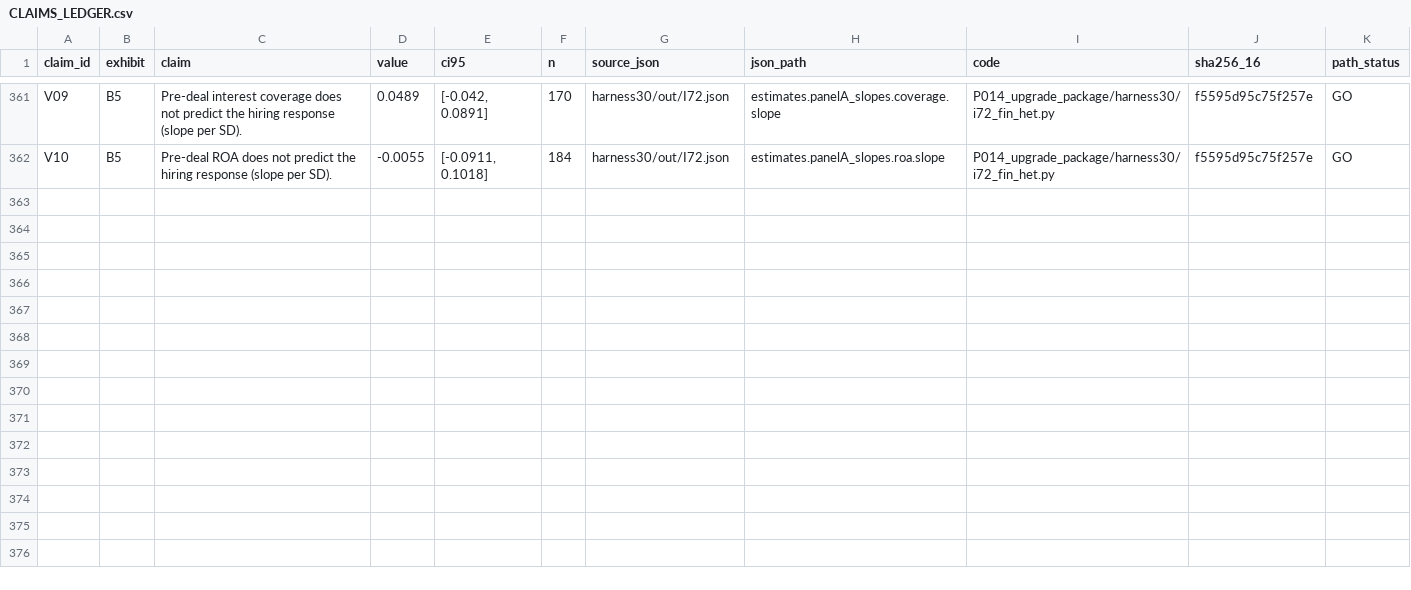
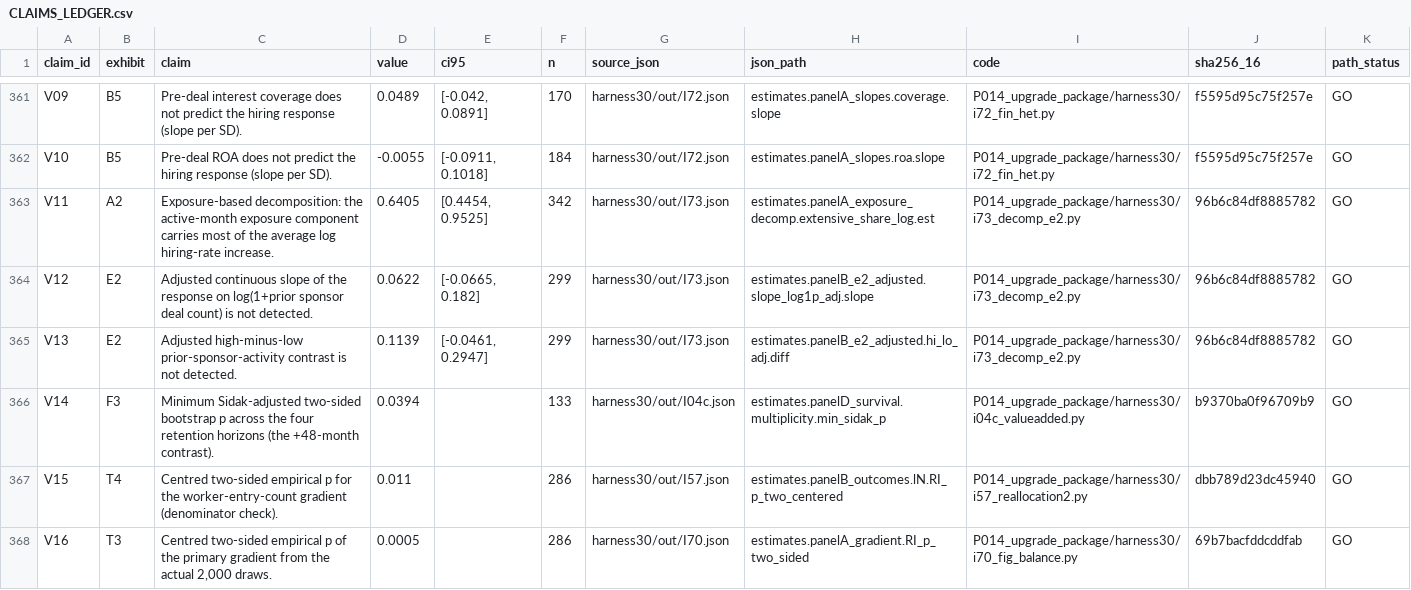
Before and after one commit to Real-K/PE-hiring, a CSV file: artifacts/CLAIMS_LEDGER.csv, drawn as a sheet; only a part is shown, gaps mark what is left out.

Commit message:
Fill the PI's placeholder manuscript from artifacts (157+ substitutions, FILL_TRACE): centred two-sided p adopted throughout (i56/i57/i60/i62/i63/i66 add RI_p_two_centered; values and rng order preserved), new I73 (exposure decomposition + adjusted prior-deal-count E2), I04c survival Sidak (min p 0.0394 — conclusion updated), I70 no-hire-share balance row; 4-dp and minus-sign unification

```diff
--- a/artifacts/CLAIMS_LEDGER.csv
+++ b/artifacts/CLAIMS_LEDGER.csv
@@ -362 +362,7 @@ V09,B5,Pre-deal interest coverage does not predict the hiring response (slope pe
 V10,B5,Pre-deal ROA does not predict the hiring response (slope per SD).,-0.0055,"[-0.0911, 0.1018]",184,harness30/out/I72.json,estimates.panelA_slopes.roa.slope,P014_upgrade_package/harness30/i72_fin_het.py,f5595d95c75f257e,GO
+V11,A2,Exposure-based decomposition: the active-month exposure component carries most of the average log hiring-rate increase.,0.6405,"[0.4454, 0.9525]",342,harness30/out/I73.json,estimates.panelA_exposure_decomp.extensive_share_log.est,P014_upgrade_package/harness30/i73_decomp_e2.py,96b6c84df8885782,GO
+V12,E2,Adjusted continuous slope of the response on log(1+prior sponsor deal count) is not detected.,0.0622,"[-0.0665, 0.182]",299,harness30/out/I73.json,estimates.panelB_e2_adjusted.slope_log1p_adj.slope,P014_upgrade_package/harness30/i73_decomp_e2.py,96b6c84df8885782,GO
+V13,E2,Adjusted high-minus-low prior-sponsor-activity contrast is not detected.,0.1139,"[-0.0461, 0.2947]",299,harness30/out/I73.json,estimates.panelB_e2_adjusted.hi_lo_adj.diff,P014_upgrade_package/harness30/i73_decomp_e2.py,96b6c84df8885782,GO
+V14,F3,Minimum Sidak-adjusted two-sided bootstrap p across the four retention horizons (the +48-month contrast).,0.0394,,133,harness30/out/I04c.json,estimates.panelD_survival.multiplicity.min_sidak_p,P014_upgrade_package/harness30/i04c_valueadded.py,b9370ba0f96709b9,GO
+V15,T4,Centred two-sided empirical p for the worker-entry-count gradient (denominator check).,0.011,,286,harness30/out/I57.json,estimates.panelB_outcomes.lN.RI_p_two_centered,P014_upgrade_package/harness30/i57_reallocation2.py,dbb789d23dc45940,GO
+V16,T3,"Centred two-sided empirical p of the primary gradient from the actual 2,000 draws.",0.0005,,286,harness30/out/I70.json,estimates.panelA_gradient.RI_p_two_sided,P014_upgrade_package/harness30/i70_fig_balance.py,69b7bacfddcddfab,GO
```
Also changed, not shown: revision_0831/REVISION_TRACE.csv, 36 other files.
